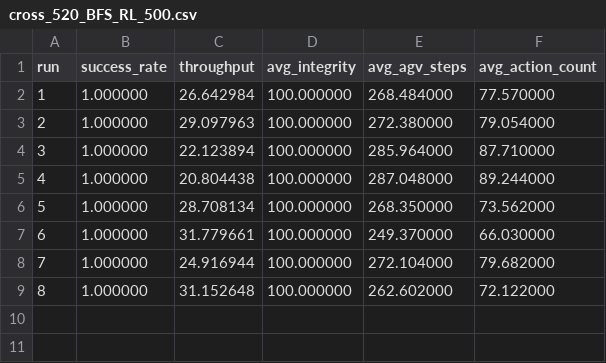
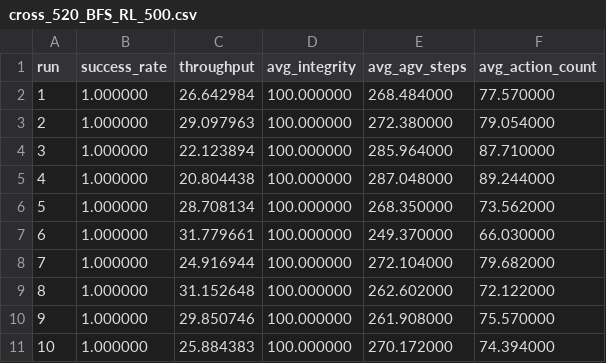
Before and after one commit to jssangy/LIMA, a CSV file: results/cross_520_BFS_RL_500.csv, drawn as a sheet; the diff names each change by its address in the sheet, - before the commit and + after, or states it on an @@ line.

```diff
--- a/results/cross_520_BFS_RL_500.csv
+++ b/results/cross_520_BFS_RL_500.csv
+row 10: 9 | 1.000000 | 29.850746 | 100.000000 | 261.908000 | 75.570000
+row 11: 10 | 1.000000 | 25.884383 | 100.000000 | 270.172000 | 74.394000
```
Also changed, not shown: 2 other files.
